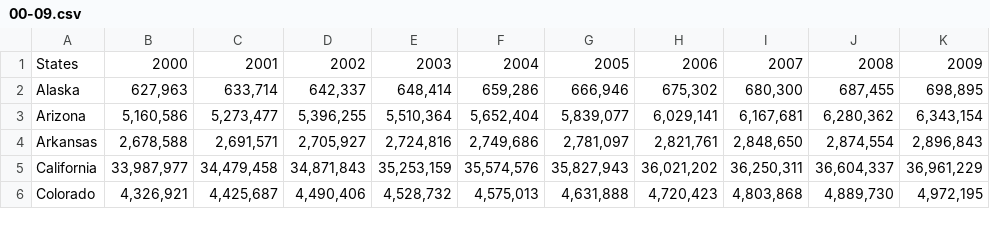
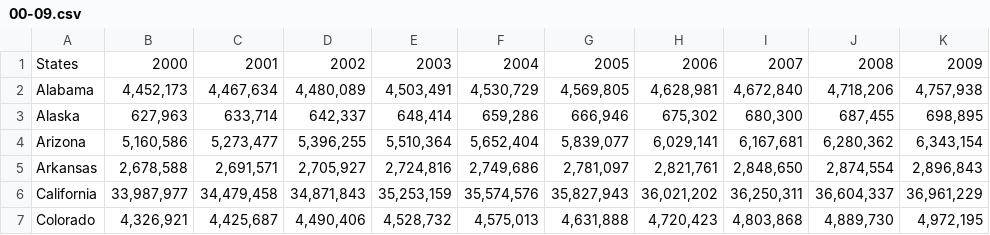
Before and after one commit to tg329/info1300_p2, a CSV file: new/filters/populations/00-09/00-09.csv, drawn as a sheet; only a part is shown; the diff names each change by its address in the sheet, - before the commit and + after, or states it on an @@ line.

Commit message:
alabama added, sorry ...

```diff
--- a/new/filters/populations/00-09/00-09.csv
+++ b/new/filters/populations/00-09/00-09.csv
+row 2: Alabama | 4,452,173 | 4,467,634 | 4,480,089 | 4,503,491 | 4,530,729 | 4,569,805 | 4,628,981 | 4,672,840 | 4,718,206 | 4,757,938
```
Also changed, not shown: new/filters/populations/10-19/10-19.csv, new/filters/populations/20-23/20-23.csv, 4 other files.
